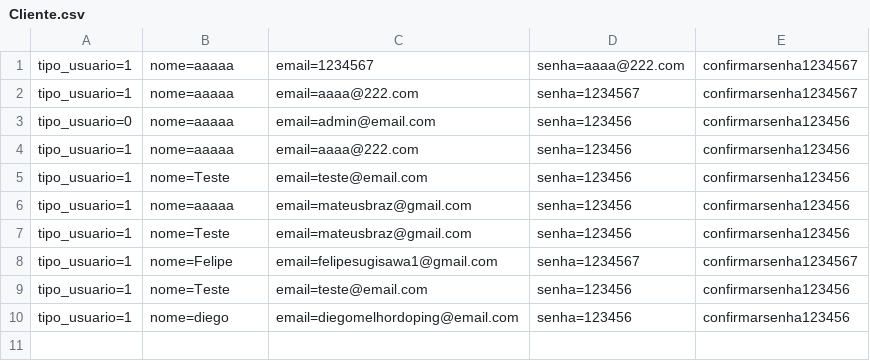
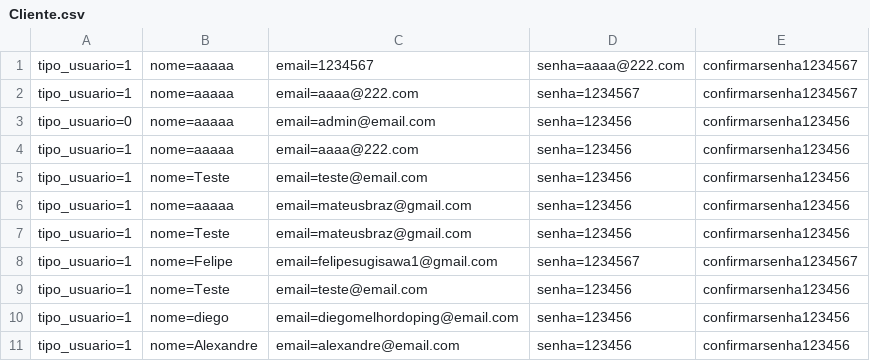
Before and after one commit to MBrazz/Exercicios, a CSV file: RoleTopMVC/Database/Cliente.csv, drawn as a sheet.

```diff
--- a/RoleTopMVC/Database/Cliente.csv
+++ b/RoleTopMVC/Database/Cliente.csv
@@ -10 +10,2 @@ tipo_usuario=1;nome=Teste;email=teste@email.com;senha=123456;confirmarsenha12345
 tipo_usuario=1;nome=diego;email=diegomelhordoping@email.com;senha=123456;confirmarsenha123456
+tipo_usuario=1;nome=Alexandre;email=alexandre@email.com;senha=123456;confirmarsenha123456
```
Also changed, not shown: RoleTopMVC/Database/Reserva.csv, 8 other files.
